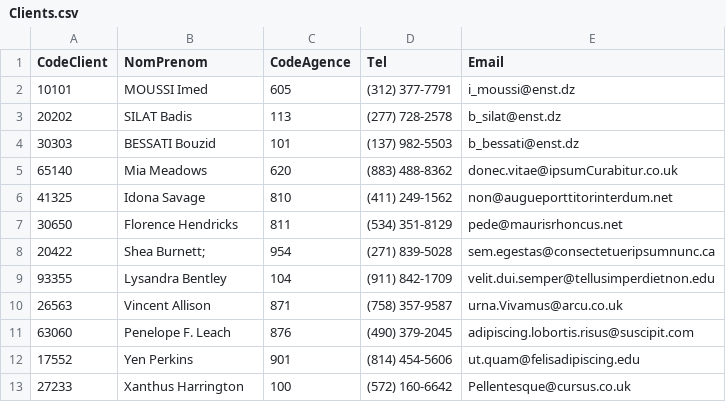
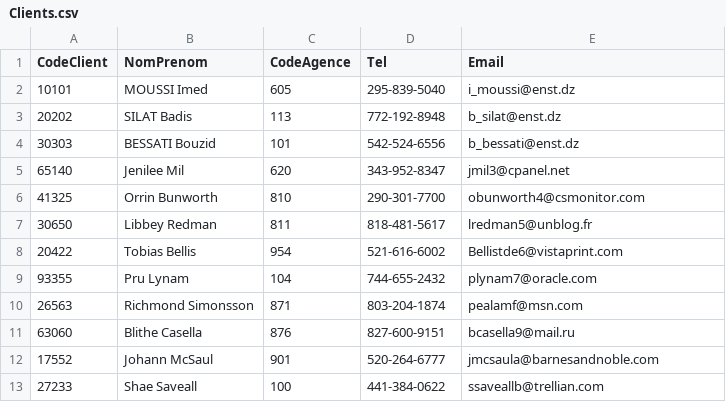
Before and after one commit to ImedMoussi/ATM-Machine-Project, a CSV file: Clients.csv, drawn as a sheet; only a part is shown; the diff covers the shown part only.

```diff
--- a/Clients.csv
+++ b/Clients.csv
@@ -1,13 +1,13 @@
 CodeClient,NomPrenom,CodeAgence,Tel,Email
-10101,MOUSSI Imed,605,(312) 377-7791,i_moussi@enst.dz
-20202,SILAT Badis,113,(277) 728-2578,b_silat@enst.dz
-30303,BESSATI Bouzid,101,(137) 982-5503,b_bessati@enst.dz
-65140,Mia Meadows,620,(883) 488-8362,donec.vitae@ipsumCurabitur.co.uk
-41325,Idona Savage,810,(411) 249-1562,non@augueporttitorinterdum.net
-30650,Florence Hendricks,811,(534) 351-8129,pede@maurisrhoncus.net
-20422,Shea Burnett;,954,(271) 839-5028,sem.egestas@consectetueripsumnunc.ca
-93355,Lysandra Bentley,104,(911) 842-1709,velit.dui.semper@tellusimperdietnon.edu
-26563,Vincent Allison,871,(758) 357-9587,urna.Vivamus@arcu.co.uk
-63060,Penelope F. Leach,876,(490) 379-2045,adipiscing.lobortis.risus@suscipit.com
-17552,Yen Perkins,901,(814) 454-5606,ut.quam@felisadipiscing.edu
-27233,Xanthus Harrington,100,(572) 160-6642,Pellentesque@cursus.co.uk
+10101,MOUSSI Imed,605,295-839-5040,i_moussi@enst.dz
+20202,SILAT Badis,113,772-192-8948,b_silat@enst.dz
+30303,BESSATI Bouzid,101,542-524-6556,b_bessati@enst.dz
+65140,Jenilee Mil,620,343-952-8347,jmil3@cpanel.net
+41325,Orrin Bunworth,810,290-301-7700,obunworth4@csmonitor.com
+30650,Libbey Redman,811,818-481-5617,lredman5@unblog.fr
+20422,Tobias Bellis,954,521-616-6002,Bellistde6@vistaprint.com
+93355,Pru Lynam,104,744-655-2432,plynam7@oracle.com
+26563,Richmond Simonsson,871,803-204-1874,pealamf@msn.com
+63060,Blithe Casella,876,827-600-9151,bcasella9@mail.ru
+17552,Johann McSaul,901,520-264-6777,jmcsaula@barnesandnoble.com
+27233,Shae Saveall,100,441-384-0622,ssaveallb@trellian.com
```
Also changed, not shown: 54 edited cells elsewhere in this file, 5 other files.
